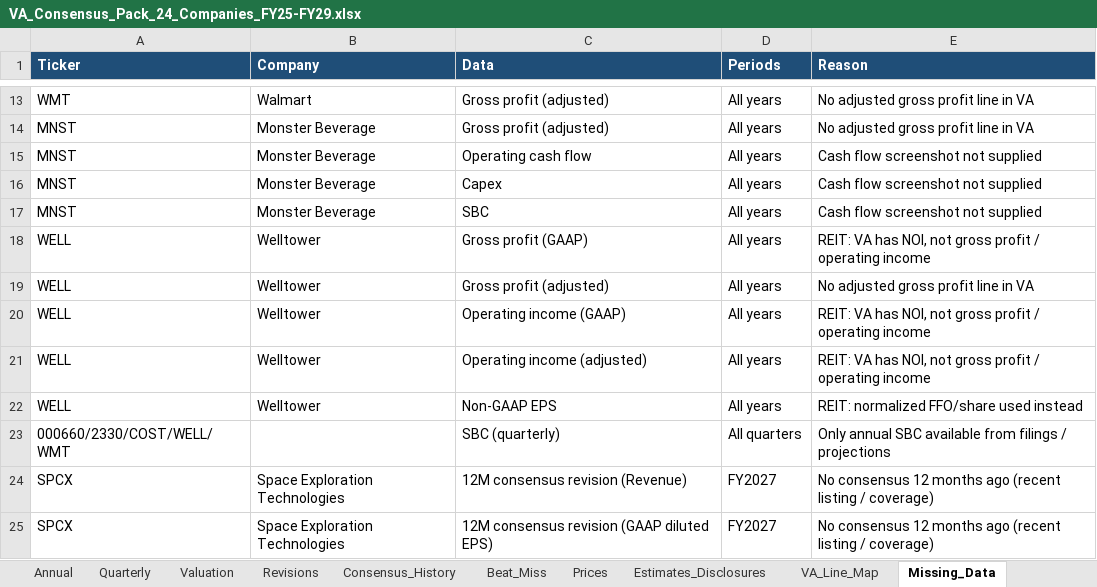
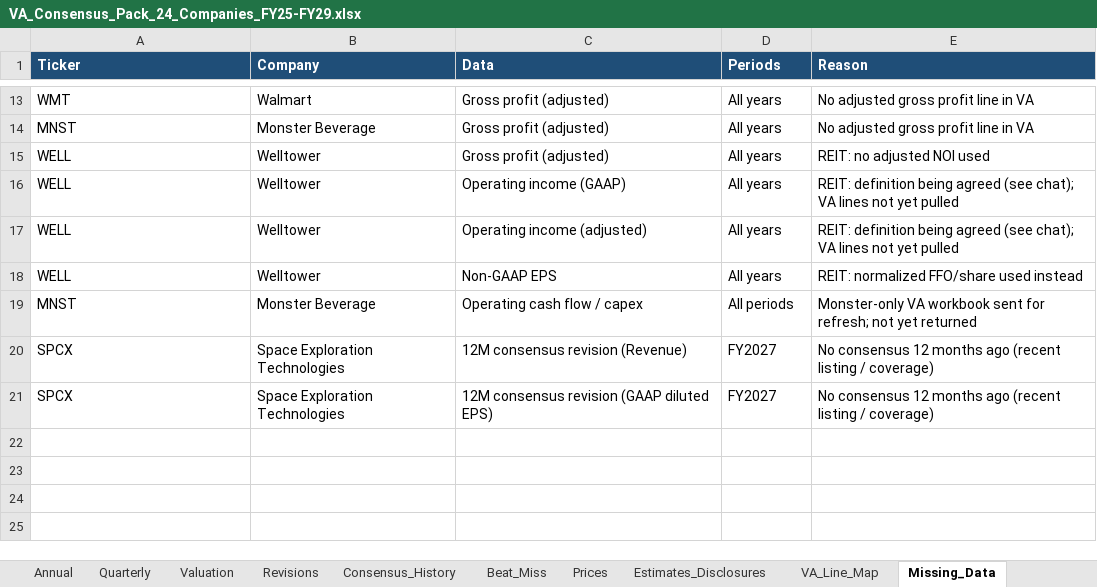
Before and after one commit to marley328/bee2041_p1, an Excel workbook: clean_pack/VA_Consensus_Pack_24_Companies_FY25-FY29.xlsx, sheet Missing_Data, drawn as a sheet; only a part is shown, gaps mark what is left out; values as stored, in another font and other column widths than the file's, no borders; removed rows and columns are numbered as before the commit, all else as after; the diff names each change by its address in the sheet, - before the commit and + after, or states it on an @@ line.

```diff
--- a/clean_pack/VA_Consensus_Pack_24_Companies_FY25-FY29.xlsx (sheet Missing_Data)
+++ b/clean_pack/VA_Consensus_Pack_24_Companies_FY25-FY29.xlsx (sheet Missing_Data)
-row 15: MNST | Monster Beverage | Operating cash flow | All years | Cash flow screenshot not supplied
-row 16: MNST | Monster Beverage | Capex | All years | Cash flow screenshot not supplied
-row 17: MNST | Monster Beverage | SBC | All years | Cash flow screenshot not supplied
-row 18: WELL | Welltower | Gross profit (GAAP) | All years | REIT: VA has NOI, not gross profit / operating income
-E15 (Reason): No adjusted gross profit line in VA
+E15 (Reason): REIT: no adjusted NOI used
-E16:E17 (Reason): REIT: VA has NOI, not gross profit / operating income
+E16:E17 (Reason): REIT: definition being agreed (see chat); VA lines not yet pulled
-row 23: 000660/2330/COST/WELL/WMT |  | SBC (quarterly) | All quarters | Only annual SBC available from filings / projections
+row 19: MNST | Monster Beverage | Operating cash flow / capex | All periods | Monster-only VA workbook sent for refresh; not yet returned
```
Also changed, not shown: sheet Quarterly, sheet Estimates_Disclosures, sheet Annual, sheet VA_Line_Map, 1 other file.
